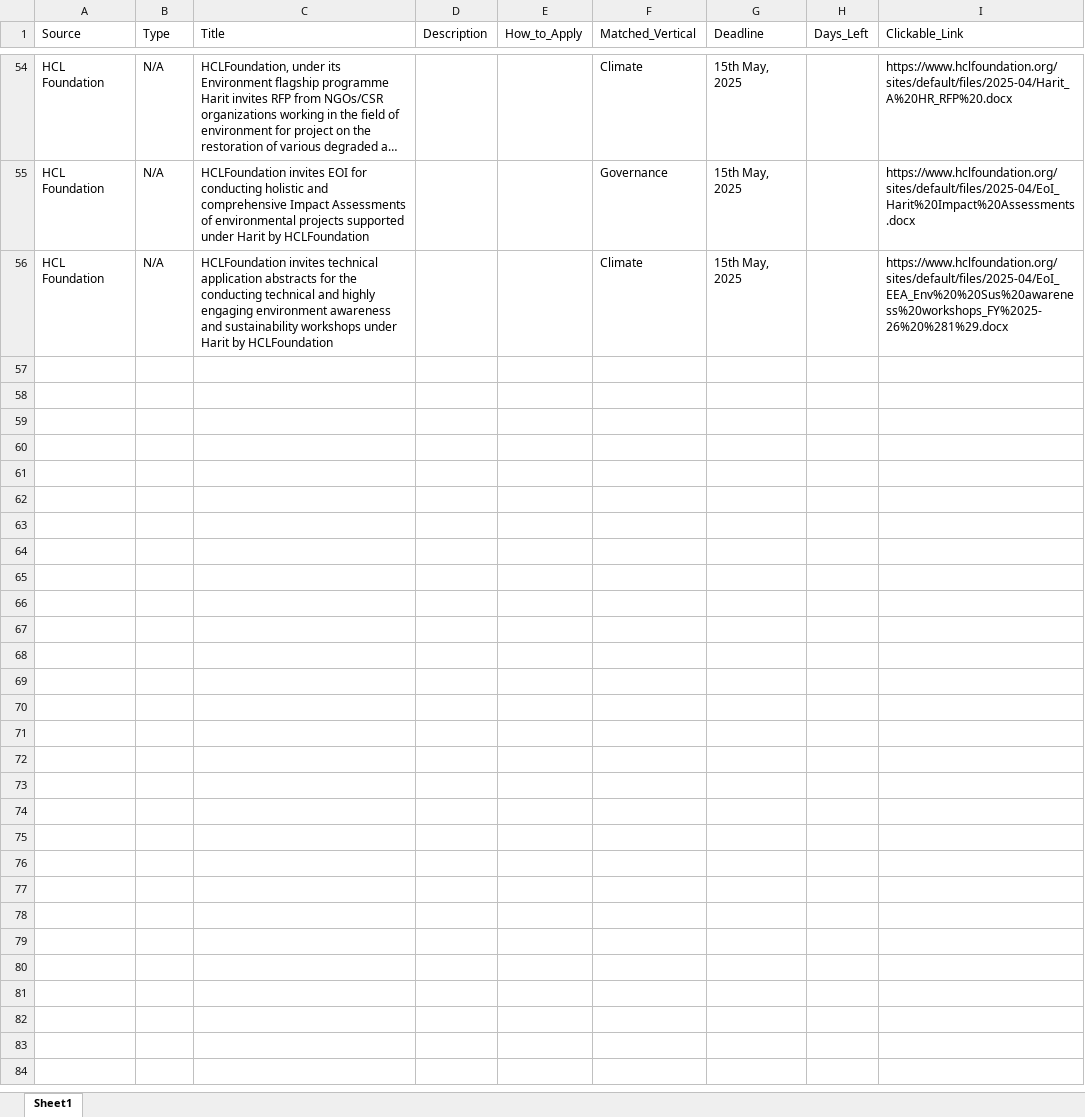
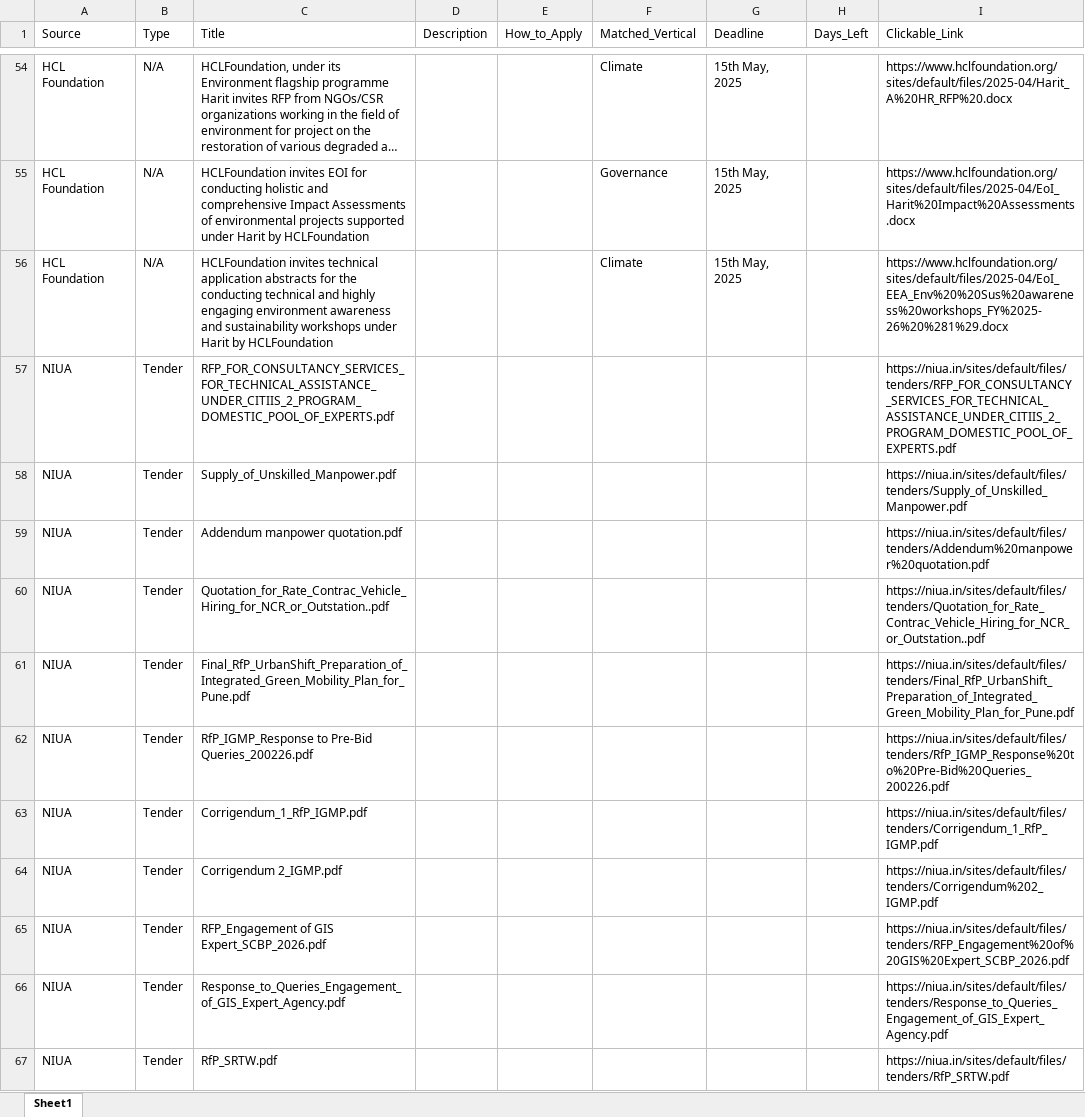
Before and after one commit to RajuSakshena/all-scraping, an Excel workbook: all_grants.xlsx, sheet Sheet1, drawn as a sheet; only a part is shown, gaps mark what is left out; long unchanged cells end in …; values as stored, in another font and other column widths than the file's, no borders; the diff covers the shown part only; the diff names each change by its address in the sheet, - before the commit and + after, or states it on an @@ line.

```diff
--- a/all_grants.xlsx (sheet Sheet1)
+++ b/all_grants.xlsx (sheet Sheet1)
+row 57: NIUA | Tender | RFP_FOR_CONSULTANCY_SERVICES_FOR_TECHNICAL_ASSISTANCE_UNDER_CITIIS_2_PROGRAM_DOMESTIC_POOL_OF_EXPERTS.pdf |  |  |  |  |  | https://niua.in/sites/default/files/tenders/RFP_FOR_CONSULTANCY_SERVICES_FOR_TECHNICAL_ASSISTANCE_UNDER_CITIIS_2_PROGRAM_DOMESTIC_POOL_OF_EXPERTS.pdf
+row 58: NIUA | Tender | Supply_of_Unskilled_Manpower.pdf |  |  |  |  |  | https://niua.in/sites/default/files/tenders/Supply_of_Unskilled_Manpower.pdf
+row 59: NIUA | Tender | Addendum manpower quotation.pdf |  |  |  |  |  | https://niua.in/sites/default/files/tenders/Addendum%20manpower%20quotation.pdf
+row 60: NIUA | Tender | Quotation_for_Rate_Contrac_Vehicle_Hiring_for_NCR_or_Outstation..pdf |  |  |  |  |  | https://niua.in/sites/default/files/tenders/Quotation_for_Rate_Contrac_Vehicle_Hiring_for_NCR_or_Outstation..pdf
+row 61: NIUA | Tender | Final_RfP_UrbanShift_Preparation_of_Integrated_Green_Mobility_Plan_for_Pune.pdf |  |  |  |  |  | https://niua.in/sites/default/files/tenders/Final_RfP_UrbanShift_Preparation_of_Integrated_Green_Mobility_Plan_for_Pune.pdf
+row 62: NIUA | Tender | RfP_IGMP_Response to Pre-Bid Queries_200226.pdf |  |  |  |  |  | https://niua.in/sites/default/files/tenders/RfP_IGMP_Response%20to%20Pre-Bid%20Queries_200226.pdf
+row 63: NIUA | Tender | Corrigendum_1_RfP_IGMP.pdf |  |  |  |  |  | https://niua.in/sites/default/files/tenders/Corrigendum_1_RfP_IGMP.pdf
+row 64: NIUA | Tender | Corrigendum 2_IGMP.pdf |  |  |  |  |  | https://niua.in/sites/default/files/tenders/Corrigendum%202_IGMP.pdf
+row 65: NIUA | Tender | RFP_Engagement of GIS Expert_SCBP_2026.pdf |  |  |  |  |  | https://niua.in/sites/default/files/tenders/RFP_Engagement%20of%20GIS%20Expert_SCBP_2026.pdf
+row 66: NIUA | Tender | Response_to_Queries_Engagement_of_GIS_Expert_Agency.pdf |  |  |  |  |  | https://niua.in/sites/default/files/tenders/Response_to_Queries_Engagement_of_GIS_Expert_Agency.pdf
+row 67: NIUA | Tender | RfP_SRTW.pdf |  |  |  |  |  | https://niua.in/sites/default/files/tenders/RfP_SRTW.pdf
```
Also changed, not shown: 12 added rows, 2 removed rows and 48 edited cells elsewhere in this sheet.
